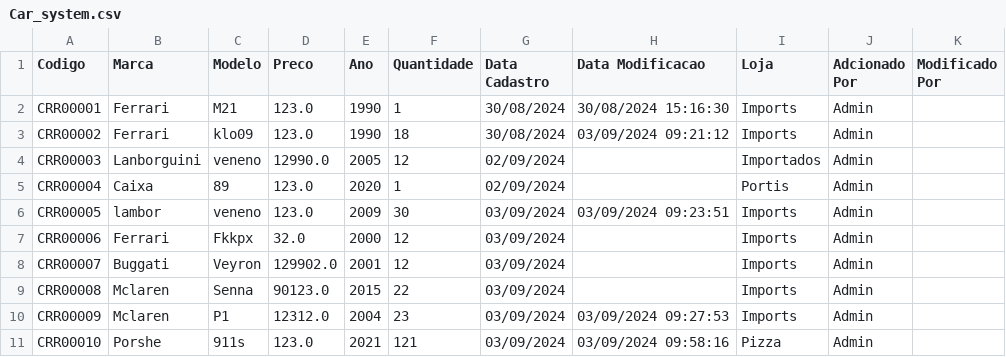
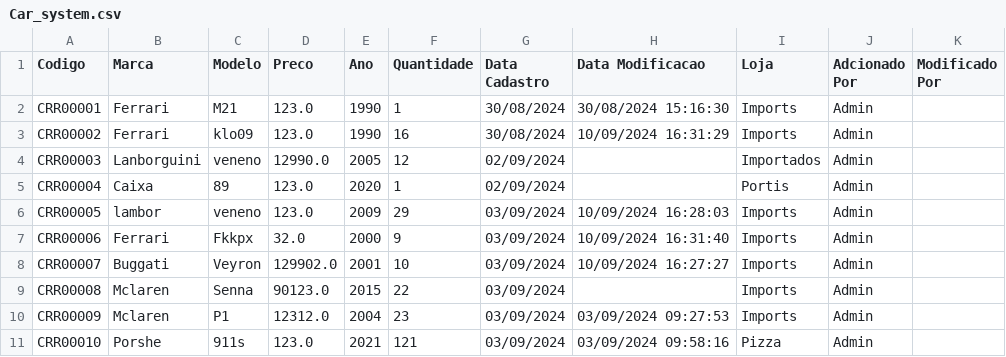
Before and after one commit to PauloSergio-0/System-Car, a CSV file: src/Data/Carro_data/Car_system.csv, drawn as a sheet.

```diff
--- a/src/Data/Carro_data/Car_system.csv
+++ b/src/Data/Carro_data/Car_system.csv
@@ -2,8 +2,8 @@ Codigo;Marca;Modelo;Preco;Ano;Quantidade;Data Cadastro;Data Modificacao;Loja;Adc
 CRR00001;Ferrari;M21;123.0;1990;1;30/08/2024;30/08/2024 15:16:30;Imports;Admin;
-CRR00002;Ferrari;klo09;123.0;1990;18;30/08/2024;03/09/2024 09:21:12;Imports;Admin;
+CRR00002;Ferrari;klo09;123.0;1990;16;30/08/2024;10/09/2024 16:31:29;Imports;Admin;
 CRR00003;Lanborguini;veneno;12990.0;2005;12;02/09/2024;;Importados;Admin;
 CRR00004;Caixa;89;123.0;2020;1;02/09/2024;;Portis;Admin;
-CRR00005;lambor;veneno;123.0;2009;30;03/09/2024;03/09/2024 09:23:51;Imports;Admin;
-CRR00006;Ferrari;Fkkpx;32.0;2000;12;03/09/2024;;Imports;Admin;
-CRR00007;Buggati;Veyron;129902.0;2001;12;03/09/2024;;Imports;Admin;
+CRR00005;lambor;veneno;123.0;2009;29;03/09/2024;10/09/2024 16:28:03;Imports;Admin;
+CRR00006;Ferrari;Fkkpx;32.0;2000;9;03/09/2024;10/09/2024 16:31:40;Imports;Admin;
+CRR00007;Buggati;Veyron;129902.0;2001;10;03/09/2024;10/09/2024 16:27:27;Imports;Admin;
 CRR00008;Mclaren;Senna;90123.0;2015;22;03/09/2024;;Imports;Admin;
```
Also changed, not shown: src/Data/Loja_data/Loja_system.csv, src/Data/Venda_data/Vendas_carros.csv, 6 other files.
